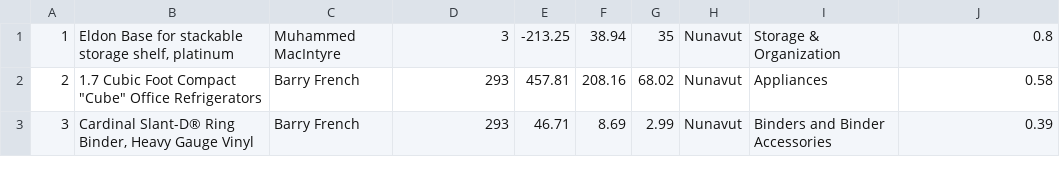
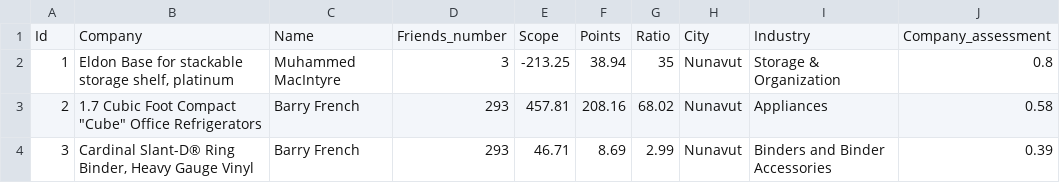
Before and after one commit to darwinjavier25/OctopusSpark, a CSV file: src/main/java/org/example/connections/formats/data/clients.csv, drawn as a sheet; only a part is shown.

```diff
--- a/src/main/java/org/example/connections/formats/data/clients.csv
+++ b/src/main/java/org/example/connections/formats/data/clients.csv
@@ -1 +1,2 @@
+Id,Company,Name,Friends_number,Scope,Points,Ratio,City,Industry,Company_assessment
 1,"Eldon Base for stackable storage shelf, platinum",Muhammed MacIntyre,3,-213.25,38.94,35,Nunavut,Storage & Organization,0.8
```
Also changed, not shown: 43 other files.
